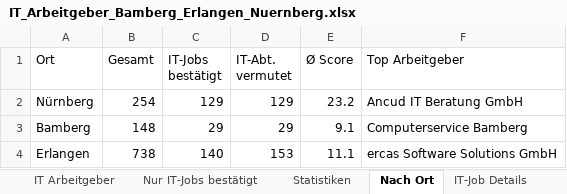
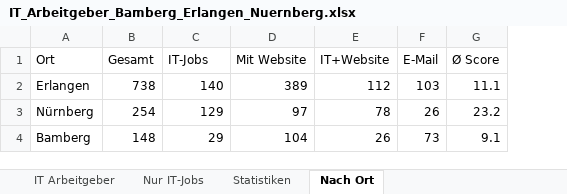
Before and after one commit to BirdNest055/Heyjobs, an Excel workbook: download/IT_Arbeitgeber_Bamberg_Erlangen_Nuernberg.xlsx, sheet Nach Ort, drawn as a sheet; values as stored, in another font and other column widths than the file's, no borders; removed rows and columns are numbered as before the commit, all else as after; the diff names each change by its address in the sheet, - before the commit and + after, or states it on an @@ line.

Commit message:
IT-Arbeitgeber Excel: 298 IT-Jobs, 590 Websites, HTML-Dateien, DB

```diff
--- a/download/IT_Arbeitgeber_Bamberg_Erlangen_Nuernberg.xlsx (sheet Nach Ort)
+++ b/download/IT_Arbeitgeber_Bamberg_Erlangen_Nuernberg.xlsx (sheet Nach Ort)
-sheet tab: Nur IT-Jobs bestätigt
+sheet tab: Nur IT-Jobs
-sheet tab: IT-Job Details
-column D (IT-Abt. vermutet), rows 2-3: 129 | 29
+column D (Mit Website), rows 3-4: 97 | 104
+column E (IT+Website), rows 3-4: 78 | 26
+column F (E-Mail), rows 3-4: 26 | 73
-column F (Top Arbeitgeber), rows 2-3: Ancud IT Beratung GmbH | Computerservice Bamberg
-C1: IT-Jobs bestätigt
+C1: IT-Jobs
@@ row 4 moved to row 2: Erlangen @@
```
Also changed, not shown: sheet Nur IT-Jobs, sheet IT Arbeitgeber, sheet Statistiken, 2 other files.
